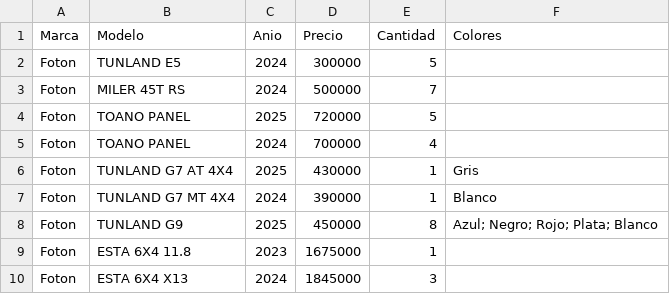
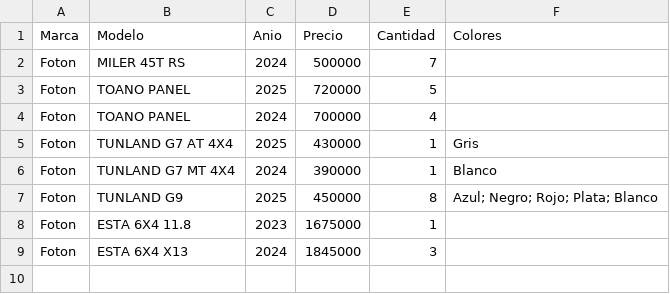
Before and after one commit to dgarduno-ZAPATA/tono-bot, a CSV file: tono-bot/data/inventory.csv, drawn as a sheet.

```diff
--- a/tono-bot/data/inventory.csv
+++ b/tono-bot/data/inventory.csv
@@ -1,3 +1,2 @@
 Marca,Modelo,Anio,Precio,Cantidad,Colores
-Foton,TUNLAND E5,2024,300000,5,
 Foton,MILER 45T RS,2024,500000,7,
```
Also changed, not shown: 1 other file.
